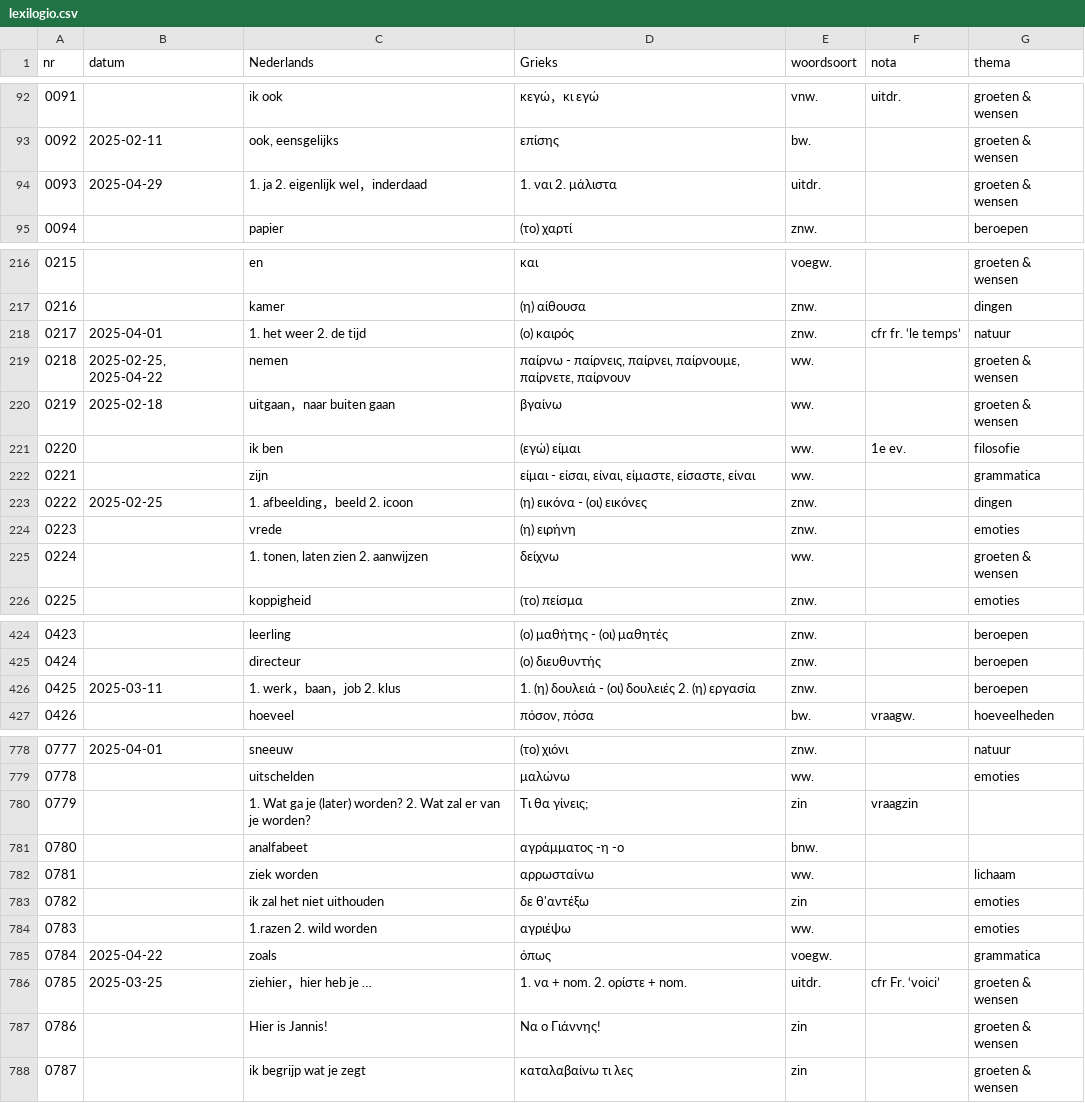
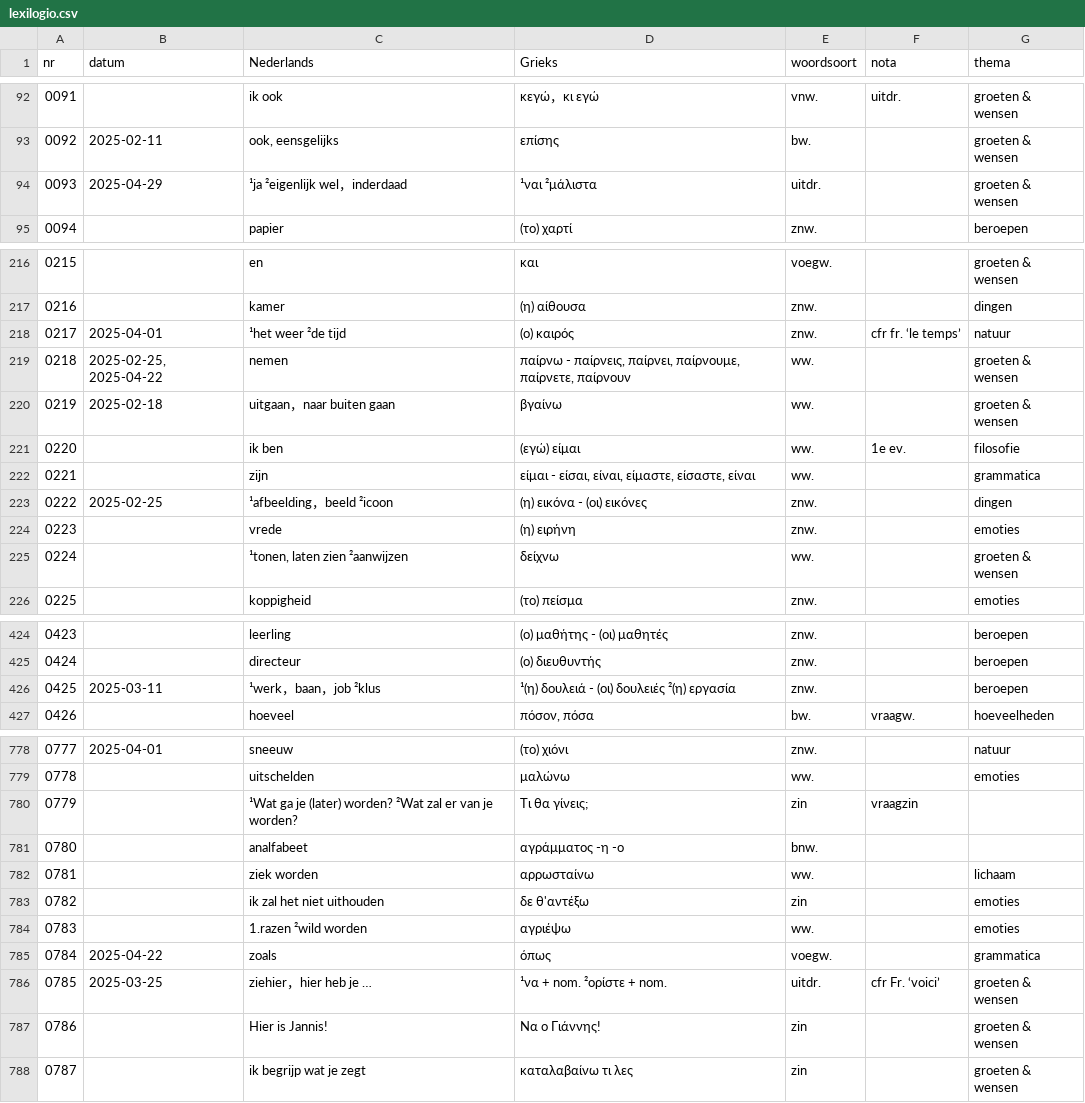
Before and after one commit to rhythmus/lexilogio, a CSV file: lexilogio.csv, drawn as a sheet; only a part is shown, gaps mark what is left out; the diff covers the shown part only.

```diff
--- a/lexilogio.csv
+++ b/lexilogio.csv
@@ -93,3 +93,3 @@ nr;datum;Nederlands;Grieks;woordsoort;nota;thema
 0092;2025-02-11;ook, eensgelijks;επίσης;bw.;;groeten & wensen
-0093;2025-04-29;1. ja 2. eigenlijk wel，inderdaad;1. ναι 2. μάλιστα;uitdr.;;groeten & wensen
+0093;2025-04-29;¹ja ²eigenlijk wel，inderdaad;¹ναι ²μάλιστα;uitdr.;;groeten & wensen
 0094;;papier;(το) χαρτί;znw.;;beroepen
@@ -217,3 +217,3 @@ nr;datum;Nederlands;Grieks;woordsoort;nota;thema
 0216;;kamer;(η) αίθουσα;znw.;;dingen
-0217;2025-04-01;1. het weer 2. de tijd;(ο) καιρός;znw.;cfr fr. ‘le temps’;natuur
+0217;2025-04-01;¹het weer ²de tijd;(ο) καιρός;znw.;cfr fr. ‘le temps’;natuur
 0218;2025-02-25, 2025-04-22;nemen;παίρνω - παίρνεις, παίρνει, παίρνουμε, παίρνετε, παίρνουν;ww.;;groeten & wensen
@@ -222,5 +222,5 @@ nr;datum;Nederlands;Grieks;woordsoort;nota;thema
 0221;;zijn;είμαι - είσαι, είναι, είμαστε, είσαστε, είναι;ww.;;grammatica
-0222;2025-02-25;1. afbeelding，beeld 2. icoon;(η) εικόνα - (οι) εικόνες;znw.;;dingen
+0222;2025-02-25;¹afbeelding，beeld ²icoon;(η) εικόνα - (οι) εικόνες;znw.;;dingen
 0223;;vrede;(η) ειρήνη;znw.;;emoties
-0224;;1. tonen, laten zien 2. aanwijzen;δείχνω;ww.;;groeten & wensen
+0224;;¹tonen, laten zien ²aanwijzen;δείχνω;ww.;;groeten & wensen
 0225;;koppigheid;(το) πείσμα;znw.;;emoties
@@ -425,3 +425,3 @@ nr;datum;Nederlands;Grieks;woordsoort;nota;thema
 0424;;directeur;(ο) διευθυντής;znw.;;beroepen
-0425;2025-03-11;1. werk，baan，job 2. klus;1. (η) δουλειά - (οι) δουλειές 2. (η) εργασία;znw.;;beroepen
+0425;2025-03-11;¹werk，baan，job ²klus;¹(η) δουλειά - (οι) δουλειές ²(η) εργασία;znw.;;beroepen
 0426;;hoeveel;πόσον, πόσα;bw.;vraagw.;hoeveelheden
@@ -779,3 +779,3 @@ nr;datum;Nederlands;Grieks;woordsoort;nota;thema
 0778;;uitschelden;μαλώνω;ww.;;emoties
-0779;;1. Wat ga je (later) worden? 2. Wat zal er van je worden?;Τι θα γίνεις;;zin;vraagzin;
+0779;;¹Wat ga je (later) worden? ²Wat zal er van je worden?;Τι θα γίνεις;;zin;vraagzin;
 0780;;analfabeet;αγράμματος -η -ο;bnw.;;
@@ -783,5 +783,5 @@ nr;datum;Nederlands;Grieks;woordsoort;nota;thema
 0782;;ik zal het niet uithouden;δε θ'αντέξω;zin;;emoties
-0783;;1.razen 2. wild worden;αγριέψω;ww.;;emoties
+0783;;1.razen ²wild worden;αγριέψω;ww.;;emoties
 0784;2025-04-22;zoals;όπως;voegw.;;grammatica
-0785;2025-03-25;ziehier，hier heb je …;1. να + nom. 2. ορίστε + nom.;uitdr.;cfr Fr. ‘voici’;groeten & wensen
+0785;2025-03-25;ziehier，hier heb je …;¹να + nom. ²ορίστε + nom.;uitdr.;cfr Fr. ‘voici’;groeten & wensen
 0786;;Hier is Jannis!;Να ο Γιάννης!;zin;;groeten & wensen
```
Also changed, not shown: 80 edited cells elsewhere in this file, 1 other file.
